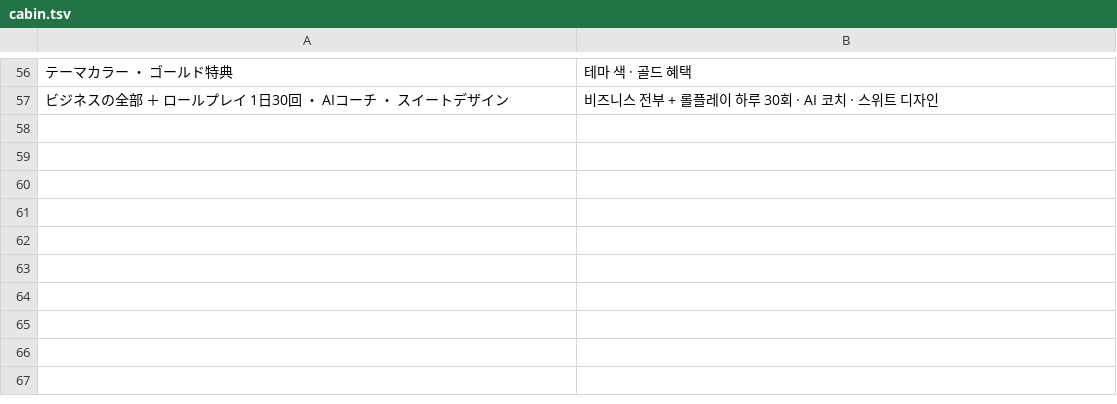
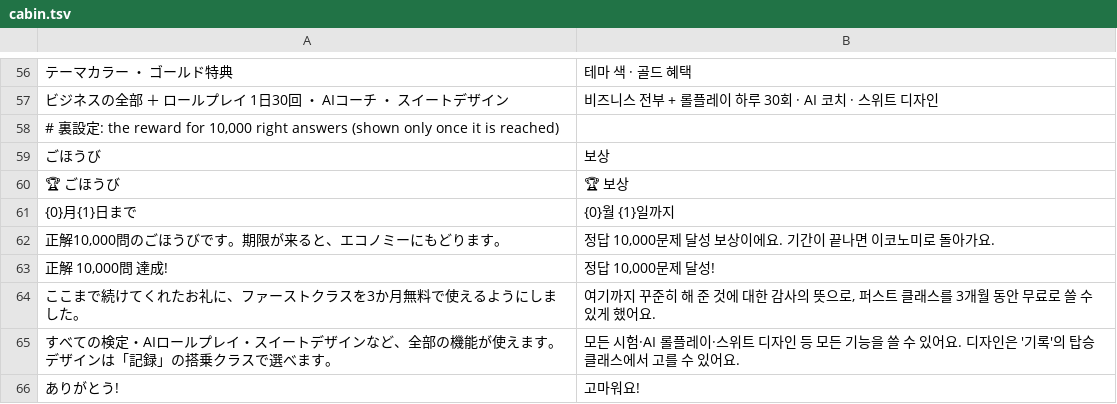
Before and after one commit to Yoshiusagi/Babel-Flight, a TSV file: app/babel-flight/i18n/ko/cabin.tsv, drawn as a sheet; only a part is shown, gaps mark what is left out.

```diff
--- a/app/babel-flight/i18n/ko/cabin.tsv
+++ b/app/babel-flight/i18n/ko/cabin.tsv
@@ -57 +57,10 @@
 ビジネスの全部 ＋ ロールプレイ 1日30回 ・ AIコーチ ・ スイートデザイン	비즈니스 전부 + 롤플레이 하루 30회 · AI 코치 · 스위트 디자인
+# 裏設定: the reward for 10,000 right answers (shown only once it is reached)
+ごほうび	보상
+🏆 ごほうび	🏆 보상
+{0}月{1}日まで	{0}월 {1}일까지
+正解10,000問のごほうびです。期限が来ると、エコノミーにもどります。	정답 10,000문제 달성 보상이에요. 기간이 끝나면 이코노미로 돌아가요.
+正解 10,000問 達成!	정답 10,000문제 달성!
+ここまで続けてくれたお礼に、ファーストクラスを3か月無料で使えるようにしました。	여기까지 꾸준히 해 준 것에 대한 감사의 뜻으로, 퍼스트 클래스를 3개월 동안 무료로 쓸 수 있게 했어요.
+すべての検定・AIロールプレイ・スイートデザインなど、全部の機能が使えます。デザインは「記録」の搭乗クラスで選べます。	모든 시험·AI 롤플레이·스위트 디자인 등 모든 기능을 쓸 수 있어요. 디자인은 '기록'의 탑승 클래스에서 고를 수 있어요.
+ありがとう!	고마워요!
```
Also changed, not shown: app/babel-flight/i18n/en/cabin.tsv, app/babel-flight/i18n/en/meter.tsv, 21 other files.
